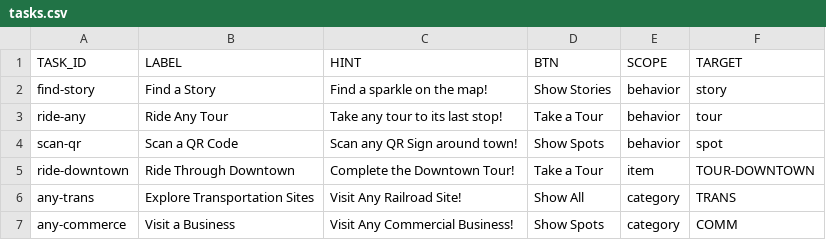
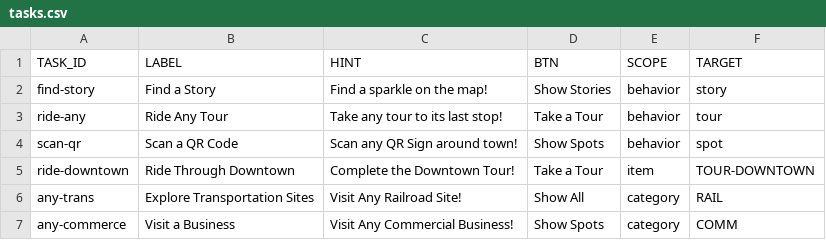
Before and after one commit to Luri-den/ETS, a CSV file: tasks.csv, drawn as a sheet.

Commit message:
Update tasks.csv

```diff
--- a/tasks.csv
+++ b/tasks.csv
@@ -5,3 +5,3 @@ scan-qr,Scan a QR Code,Scan any QR Sign around town!,Show Spots,behavior,spot
 ride-downtown,Ride Through Downtown,Complete the Downtown Tour!,Take a Tour,item,TOUR-DOWNTOWN
-any-trans,Explore Transportation Sites,Visit Any Railroad Site!,Show All,category,TRANS
+any-trans,Explore Transportation Sites,Visit Any Railroad Site!,Show All,category,RAIL
 any-commerce,Visit a Business,Visit Any Commercial Business!,Show Spots,category,COMM
```
